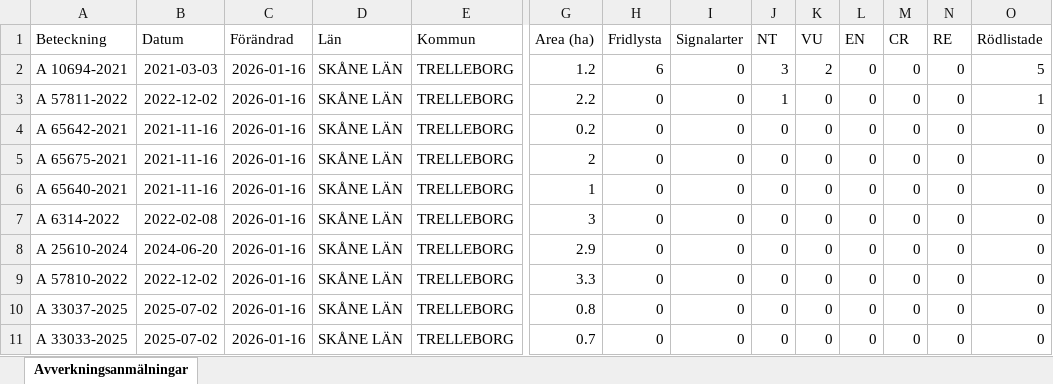
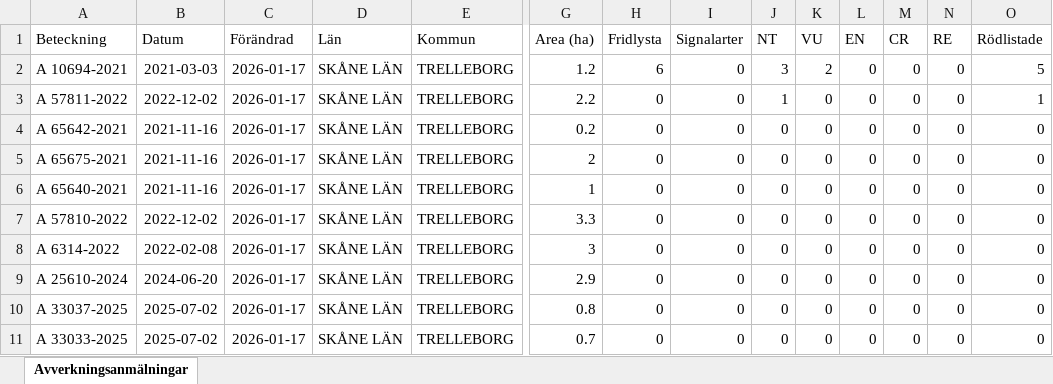
Before and after one commit to klasma/Logging_1287, an Excel workbook: Översikt TRELLEBORG.xlsx, sheet Avverkningsanmälningar, drawn as a sheet; only a part is shown, gaps mark what is left out; values as stored, in another font and other column widths than the file's, no borders; removed rows and columns are numbered as before the commit, all else as after; rows hold the shown columns only; the diff names each change by its address in the sheet, - before the commit and + after, or states it on an @@ line.

```diff
--- a/Översikt TRELLEBORG.xlsx (sheet Avverkningsanmälningar)
+++ b/Översikt TRELLEBORG.xlsx (sheet Avverkningsanmälningar)
-C2:C6 (Förändrad): 2026-01-16
+C2:C6 (Förändrad): 2026-01-17
+row 7: A 57810-2022 | 2022-12-02 | 2026-01-17 | SKÅNE LÄN | TRELLEBORG | 3.3 | 0 | 0 | 0 | 0 | 0 | 0 | 0 | 0
-C8:C9 (Förändrad): 2026-01-16
+C8:C9 (Förändrad): 2026-01-17
-row 9: A 57810-2022 | 2022-12-02 | 2026-01-16 | SKÅNE LÄN | TRELLEBORG | 3.3 | 0 | 0 | 0 | 0 | 0 | 0 | 0 | 0
-C10:C11 (Förändrad): 2026-01-16
+C10:C11 (Förändrad): 2026-01-17
```
Also changed, not shown: artfynd/A 10694-2021 artfynd.xlsx, artfynd/A 57811-2022 artfynd.xlsx, 12 other files.
